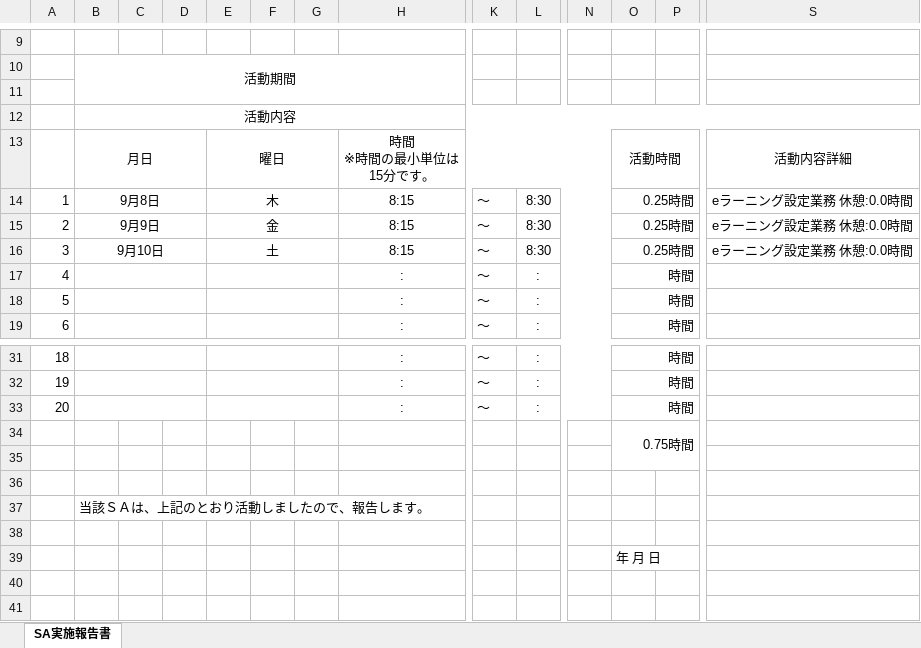
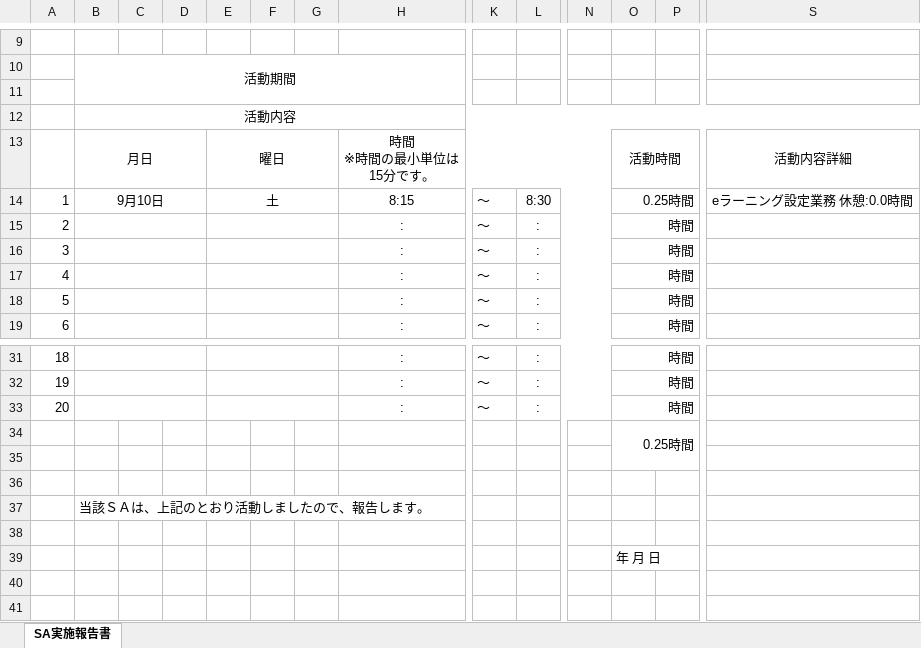
Before and after one commit to Aruminium/param-api, an Excel workbook: app/api/domain/excel/山田太郎-2022年9月.xlsx, sheet SA実施報告書, drawn as a sheet; only a part is shown, gaps mark what is left out; values as stored, in another font and other column widths than the file's, no borders; removed rows and columns are numbered as before the commit, all else as after; rows hold the shown columns only; the diff names each change by its address in the sheet, - before the commit and + after, or states it on an @@ line.

```diff
--- a/app/api/domain/excel/山田太郎-2022年9月.xlsx (sheet SA実施報告書)
+++ b/app/api/domain/excel/山田太郎-2022年9月.xlsx (sheet SA実施報告書)
-B14: 9月8日
+B14: 9月10日
-E14: 木
+E14: 土
-row 15: 2 | 9月9日 |  |  | 金 |  |  | 8:15 | ～ | 8:30 |  | 0.25時間 |  | eラーニング設定業務 休憩:0.0時間
-row 16: 3 | 9月10日 |  |  | 土 |  |  | 8:15 | ～ | 8:30 |  | 0.25時間 |  | eラーニング設定業務 休憩:0.0時間
+row 15: 2 |  |  |  |  |  |  | : | ～ | : |  | 時間
+row 16: 3 |  |  |  |  |  |  | : | ～ | : |  | 時間
-O34: 0.75時間
+O34: 0.25時間
```
Also changed, not shown: 11 other files.
